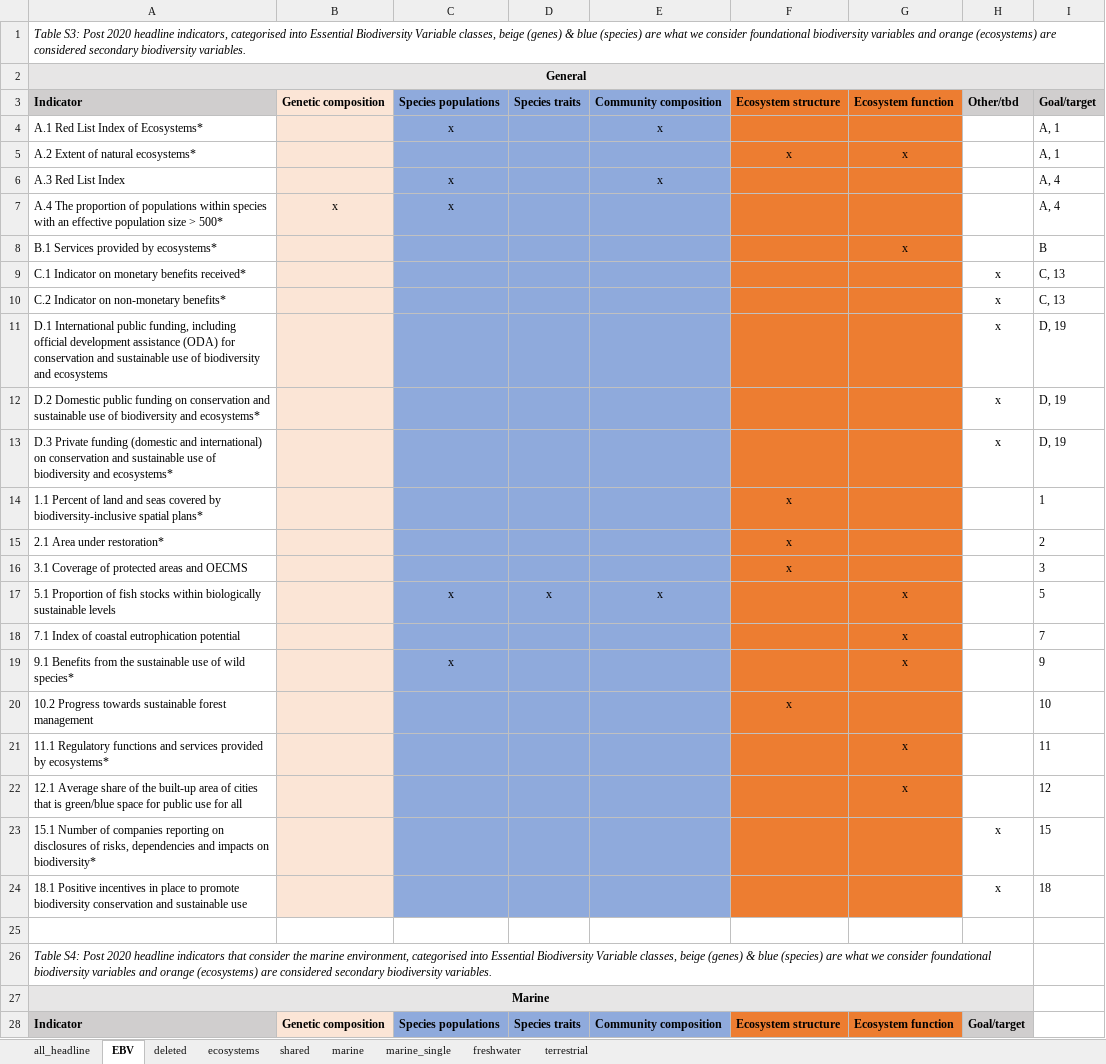
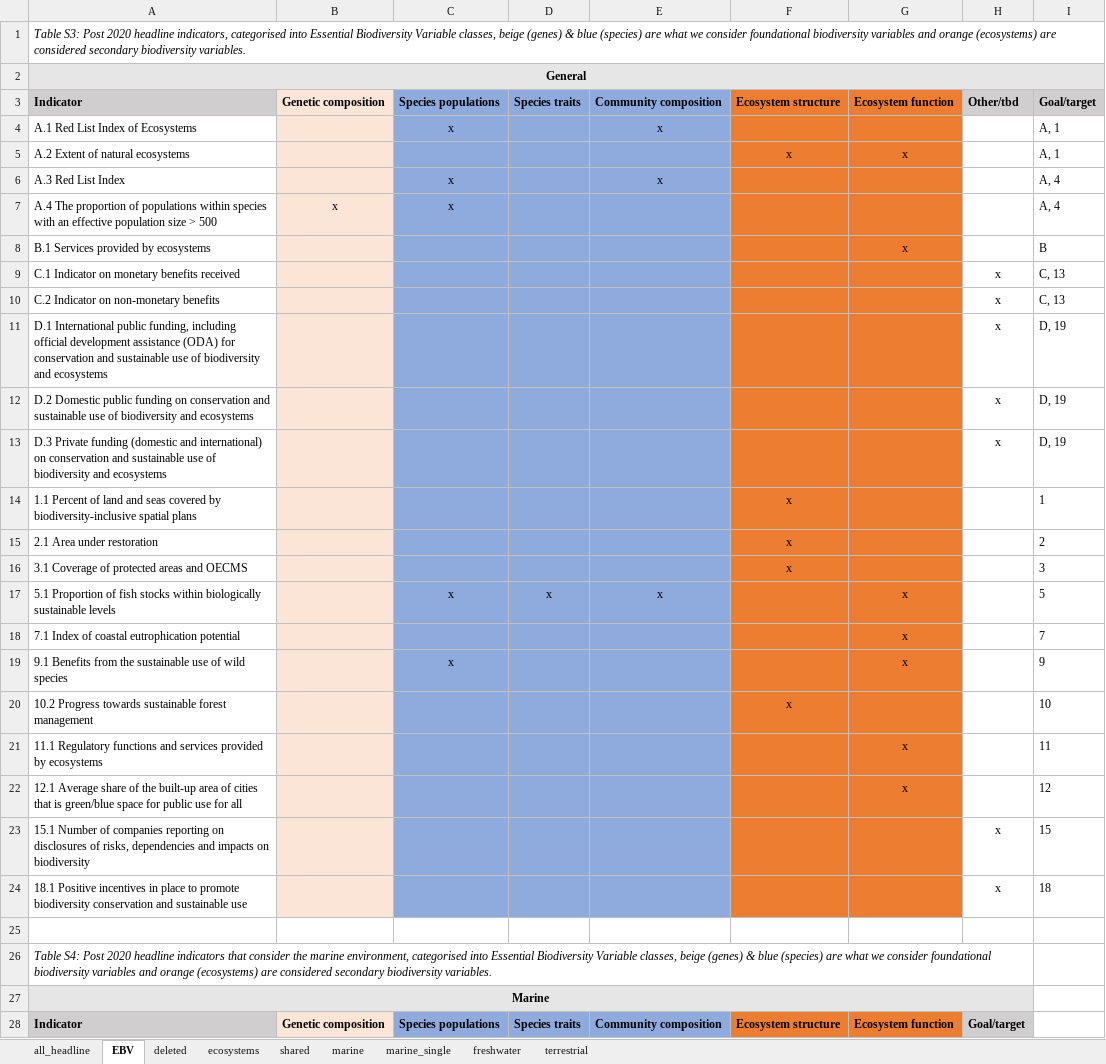
Before and after one commit to JanDajka/BiodivTargets, an Excel workbook: Post2020_Indicators_Final.xlsx, sheet EBV, drawn as a sheet; only a part is shown; values as stored, in another font and other column widths than the file's, no borders; table styles not drawn; the diff covers the shown part only; the diff names each change by its address in the sheet, - before the commit and + after, or states it on an @@ line.

Commit message:
Updated Supplementary Tables

```diff
--- a/Post2020_Indicators_Final.xlsx (sheet EBV)
+++ b/Post2020_Indicators_Final.xlsx (sheet EBV)
-A4: A.1 Red List Index of Ecosystems*
+A4: A.1 Red List Index of Ecosystems
-A5: A.2 Extent of natural ecosystems*
+A5: A.2 Extent of natural ecosystems
-A7: …size > 500*
+A7: …size > 500
-A8: B.1 Services provided by ecosystems*
+A8: B.1 Services provided by ecosystems
-A9: C.1 Indicator on monetary benefits received*
+A9: C.1 Indicator on monetary benefits received
-A10: C.2 Indicator on non-monetary benefits*
+A10: C.2 Indicator on non-monetary benefits
-A12: …biodiversity and ecosystems*
+A12: …biodiversity and ecosystems
-A13: …biodiversity and ecosystems*
+A13: …biodiversity and ecosystems
-A14: …biodiversity-inclusive spatial plans*
+A14: …biodiversity-inclusive spatial plans
-A15: 2.1 Area under restoration*
+A15: 2.1 Area under restoration
-A19: …of wild species*
+A19: …of wild species
-A21: …provided by ecosystems*
+A21: …provided by ecosystems
-A23: …impacts on biodiversity*
+A23: …impacts on biodiversity
```
Also changed, not shown: 8 edited cells elsewhere in this sheet, Pre2020_Indicators_Final.xlsx.
